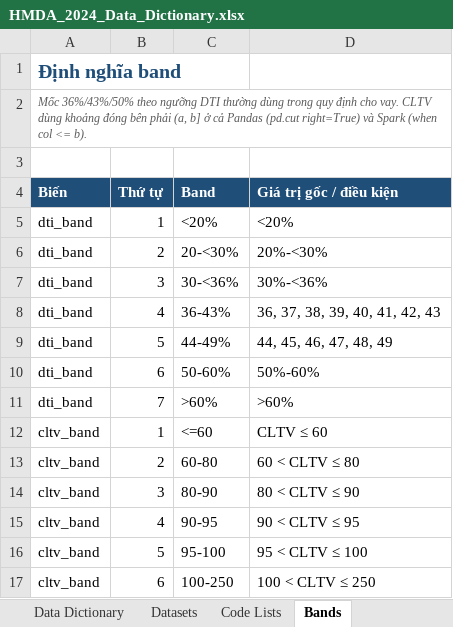
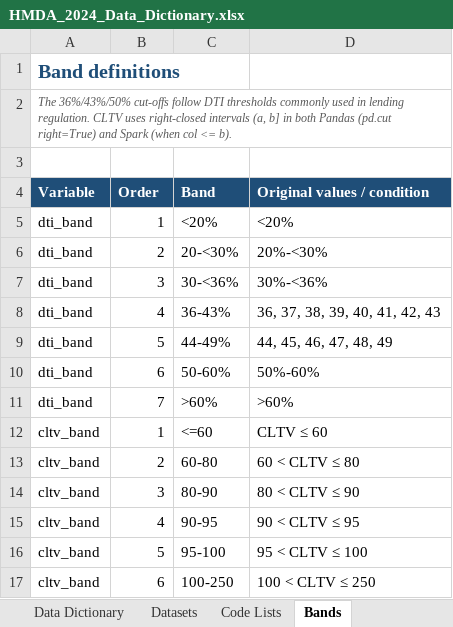
Before and after one commit to hung0985-work/Team-6-Big-Data-Analysis-Final-Project, an Excel workbook: results/pandas/reference/HMDA_2024_Data_Dictionary.xlsx, sheet Bands, drawn as a sheet; values as stored, in another font and other column widths than the file's, no borders; the diff names each change by its address in the sheet, - before the commit and + after, or states it on an @@ line.

```diff
--- a/results/pandas/reference/HMDA_2024_Data_Dictionary.xlsx (sheet Bands)
+++ b/results/pandas/reference/HMDA_2024_Data_Dictionary.xlsx (sheet Bands)
-A1 (Variable): Định nghĩa band
+A1 (Variable): Band definitions
-A2 (Variable): Mốc 36%/43%/50% theo ngưỡng DTI thường dùng trong quy định cho vay. CLTV dùng khoảng đóng bên phải (a, b] ở cả Pandas (pd.cut right=True) và Spark (when…
+A2 (Variable): The 36%/43%/50% cut-offs follow DTI thresholds commonly used in lending regulation. CLTV uses right-closed intervals (a, b] in both Pandas (pd.cut right=True) and Spark (when…
-A4: Biến
+A4: Variable
-B4: Thứ tự
+B4: Order
-D4: Giá trị gốc / điều kiện
+D4: Original values / condition
```
Also changed, not shown: sheet Data Dictionary, sheet Code Lists, sheet Datasets, sheet Cleaning Rules.
